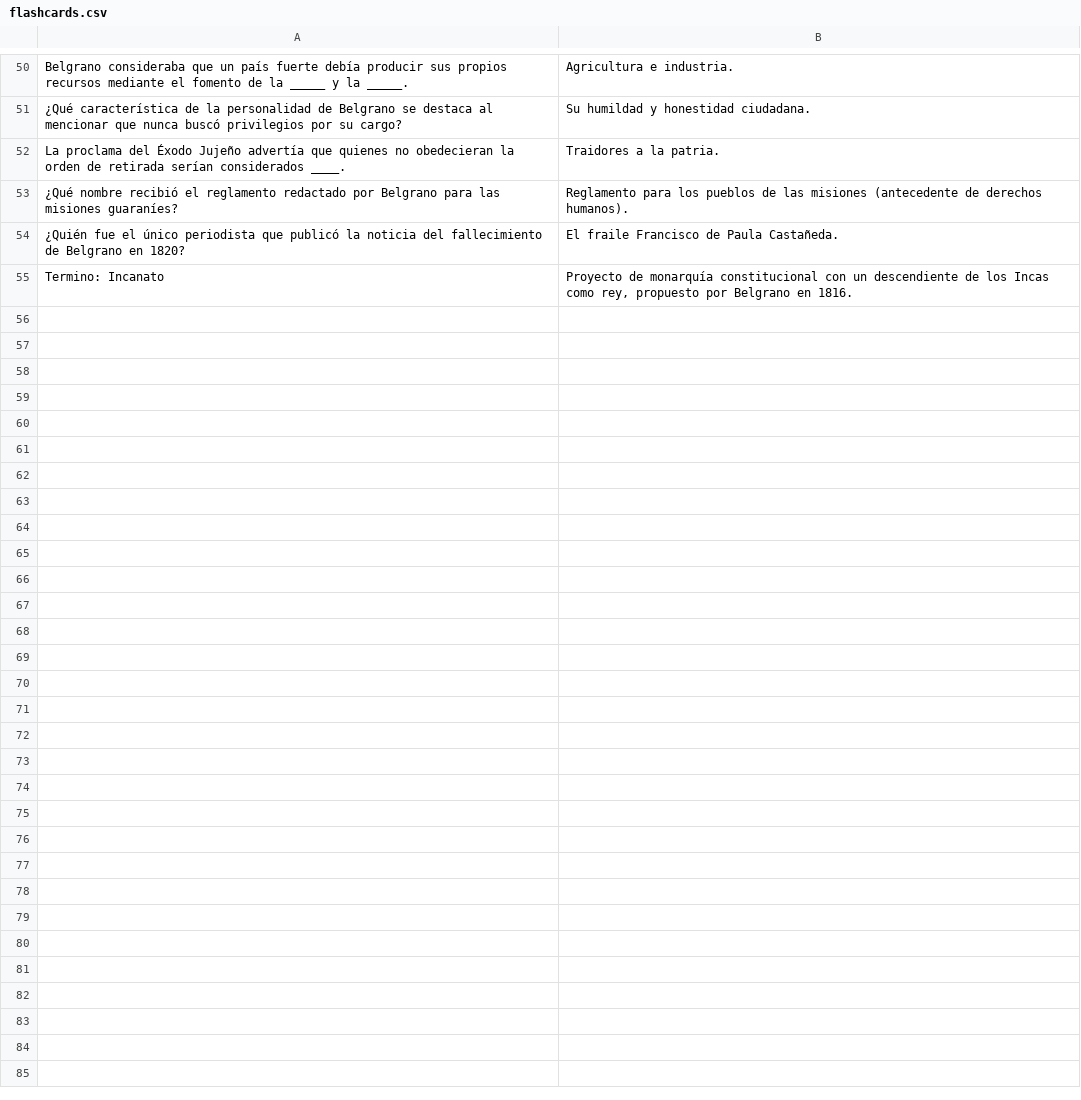
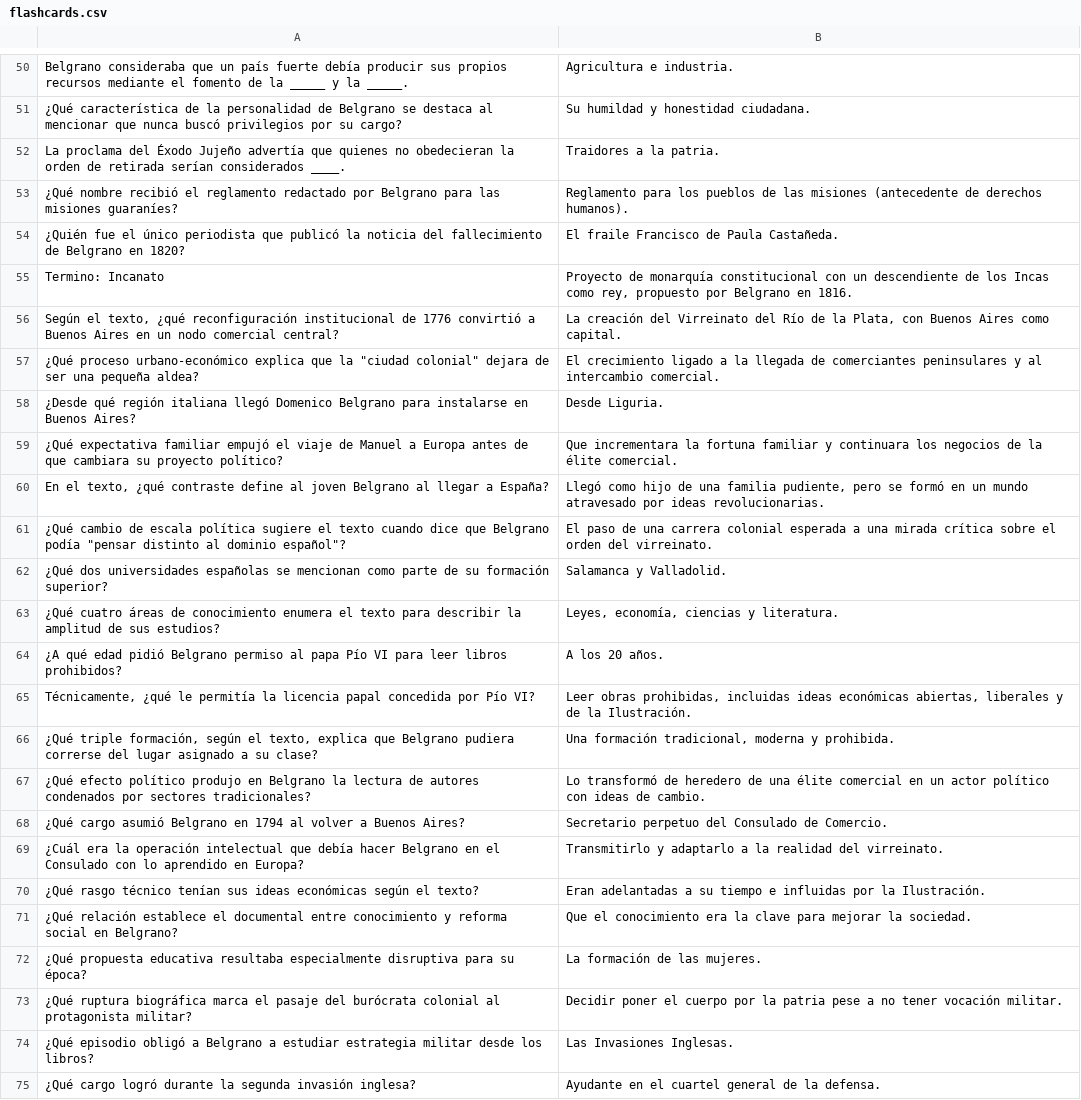
Before and after one commit to estebanpiazza/trivia-belgrano, a CSV file: flashcards.csv, drawn as a sheet; only a part is shown, gaps mark what is left out; the diff covers the shown part only.

Commit message:
Actualizar README y archivos de juego para reflejar cambios en las vistas y agregar nuevas preguntas sobre Manuel Belgrano.

```diff
--- a/flashcards.csv
+++ b/flashcards.csv
@@ -55 +55,21 @@ La proclama del Éxodo Jujeño advertía que quienes no obedecieran la orden de
 Termino: Incanato,"Proyecto de monarquía constitucional con un descendiente de los Incas como rey, propuesto por Belgrano en 1816."
+"Según el texto, ¿qué reconfiguración institucional de 1776 convirtió a Buenos Aires en un nodo comercial central?","La creación del Virreinato del Río de la Plata, con Buenos Aires como capital."
+"¿Qué proceso urbano-económico explica que la ""ciudad colonial"" dejara de ser una pequeña aldea?","El crecimiento ligado a la llegada de comerciantes peninsulares y al intercambio comercial."
+¿Desde qué región italiana llegó Domenico Belgrano para instalarse en Buenos Aires?,Desde Liguria.
+"¿Qué expectativa familiar empujó el viaje de Manuel a Europa antes de que cambiara su proyecto político?","Que incrementara la fortuna familiar y continuara los negocios de la élite comercial."
+"En el texto, ¿qué contraste define al joven Belgrano al llegar a España?","Llegó como hijo de una familia pudiente, pero se formó en un mundo atravesado por ideas revolucionarias."
+"¿Qué cambio de escala política sugiere el texto cuando dice que Belgrano podía ""pensar distinto al dominio español""?","El paso de una carrera colonial esperada a una mirada crítica sobre el orden del virreinato."
+¿Qué dos universidades españolas se mencionan como parte de su formación superior?,Salamanca y Valladolid.
+¿Qué cuatro áreas de conocimiento enumera el texto para describir la amplitud de sus estudios?,"Leyes, economía, ciencias y literatura."
+¿A qué edad pidió Belgrano permiso al papa Pío VI para leer libros prohibidos?,A los 20 años.
+"Técnicamente, ¿qué le permitía la licencia papal concedida por Pío VI?","Leer obras prohibidas, incluidas ideas económicas abiertas, liberales y de la Ilustración."
+"¿Qué triple formación, según el texto, explica que Belgrano pudiera correrse del lugar asignado a su clase?","Una formación tradicional, moderna y prohibida."
+"¿Qué efecto político produjo en Belgrano la lectura de autores condenados por sectores tradicionales?","Lo transformó de heredero de una élite comercial en un actor político con ideas de cambio."
+¿Qué cargo asumió Belgrano en 1794 al volver a Buenos Aires?,Secretario perpetuo del Consulado de Comercio.
+¿Cuál era la operación intelectual que debía hacer Belgrano en el Consulado con lo aprendido en Europa?,Transmitirlo y adaptarlo a la realidad del virreinato.
+¿Qué rasgo técnico tenían sus ideas económicas según el texto?,Eran adelantadas a su tiempo e influidas por la Ilustración.
+¿Qué relación establece el documental entre conocimiento y reforma social en Belgrano?,Que el conocimiento era la clave para mejorar la sociedad.
+¿Qué propuesta educativa resultaba especialmente disruptiva para su época?,La formación de las mujeres.
+¿Qué ruptura biográfica marca el pasaje del burócrata colonial al protagonista militar?,Decidir poner el cuerpo por la patria pese a no tener vocación militar.
+¿Qué episodio obligó a Belgrano a estudiar estrategia militar desde los libros?,Las Invasiones Inglesas.
+¿Qué cargo logró durante la segunda invasión inglesa?,Ayudante en el cuartel general de la defensa.
```
Also changed, not shown: 10 added rows elsewhere in this file, 5 other files.
